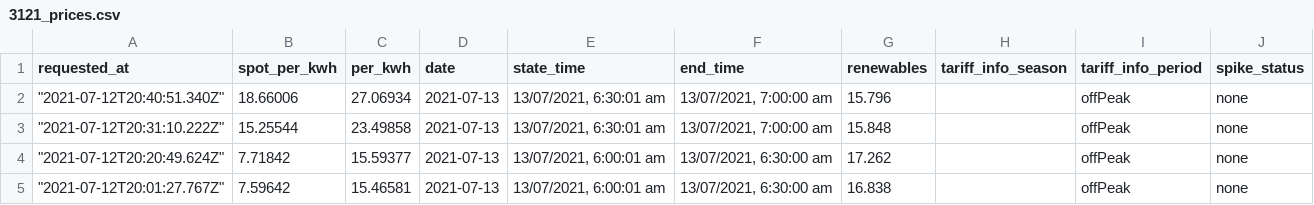
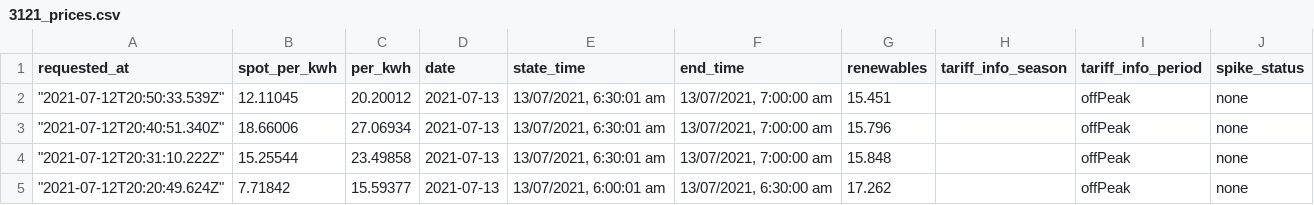
Before and after one commit to dalanmiller/electricity, a CSV file: 3121_prices.csv, drawn as a sheet; only a part is shown; the shorter side is filled out with more unchanged rows.

Commit message:
Flat: latest data (2021-07-12T20:50:33.671Z) {   "date": "2021-07-12T20:50:33.671Z",   "files": [     {       "name": "3121_prices.csv",       "deltaBytes": 132,       "source": "https://api.amber.com.au/v1/sites/01E8RD8PYMAHBTJCSNFA73KH8A/prices/current?next=0&previous=0&resolution=30"     },     {       "name": "current_price.json",       "deltaBytes": 0,       "source": "https://api.amber.com.au/v1/sites/01E8RD8PYMAHBTJCSNFA73KH8A/prices/current?next=0&previous=0&resolution=30"     }   ] }

```diff
--- a/3121_prices.csv
+++ b/3121_prices.csv
@@ -1,2 +1,3 @@
 requested_at,spot_per_kwh,per_kwh,date,state_time,end_time,renewables,tariff_info_season,tariff_info_period,spike_status
+"""2021-07-12T20:50:33.539Z""",12.11045,20.20012,2021-07-13,"13/07/2021, 6:30:01 am","13/07/2021, 7:00:00 am",15.451,,offPeak,none
 """2021-07-12T20:40:51.340Z""",18.66006,27.06934,2021-07-13,"13/07/2021, 6:30:01 am","13/07/2021, 7:00:00 am",15.796,,offPeak,none
```
Also changed, not shown: 1 other file.
